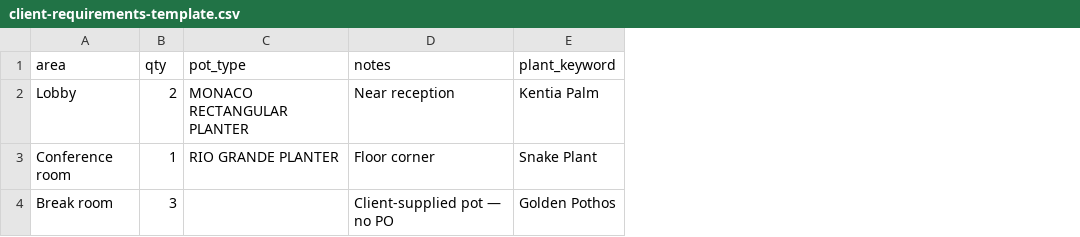
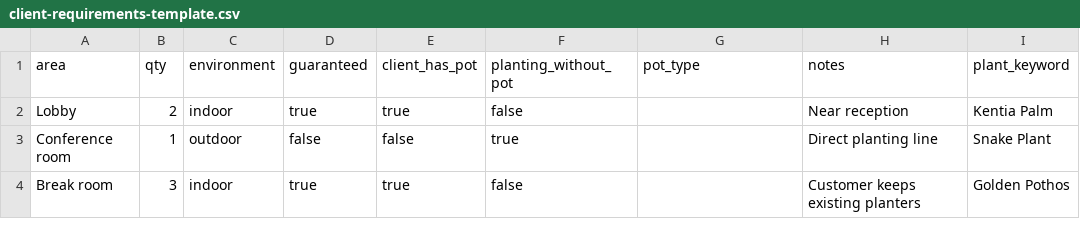
Before and after one commit to yuc96/GreeneryDevProcces, a CSV file: public/templates/client-requirements-template.csv, drawn as a sheet; only a part is shown; addresses are those after the commit; the diff names each change by its address in the sheet, - before the commit and + after, or states it on an @@ line.

```diff
--- a/public/templates/client-requirements-template.csv
+++ b/public/templates/client-requirements-template.csv
+column C (environment), rows 2-4: indoor | outdoor | indoor
+column D (guaranteed), rows 2-4: true | false | true
+column E (client_has_pot), rows 2-4: true | false | true
+column F (planting_without_pot), rows 2-4: false | true | false
-G2 (pot_type): MONACO RECTANGULAR PLANTER
+G2 (pot_type): (empty)
-G3 (pot_type): RIO GRANDE PLANTER
+G3 (pot_type): (empty)
-H3 (notes): Floor corner
+H3 (notes): Direct planting line
-H4 (notes): Client-supplied pot — no PO
+H4 (notes): Customer keeps existing planters
```
Also changed, not shown: 26 other files.
